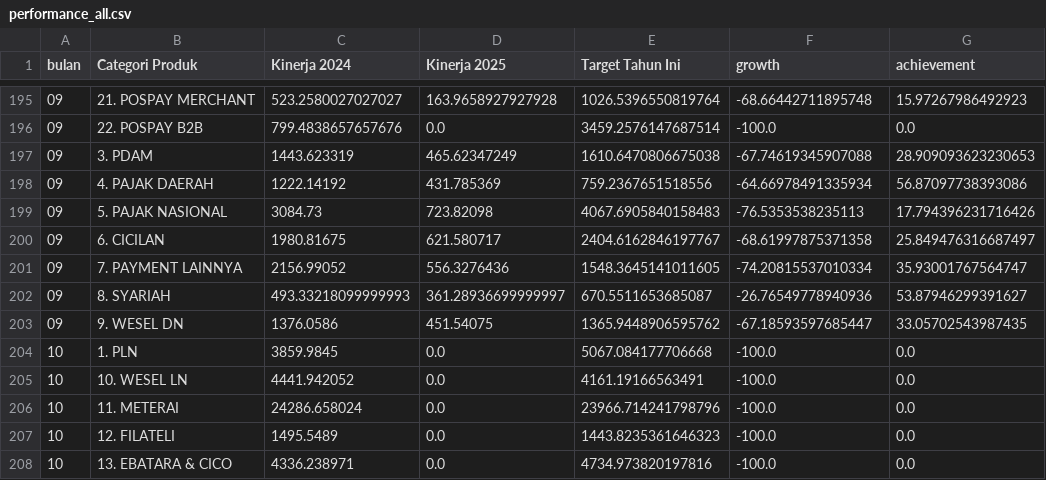
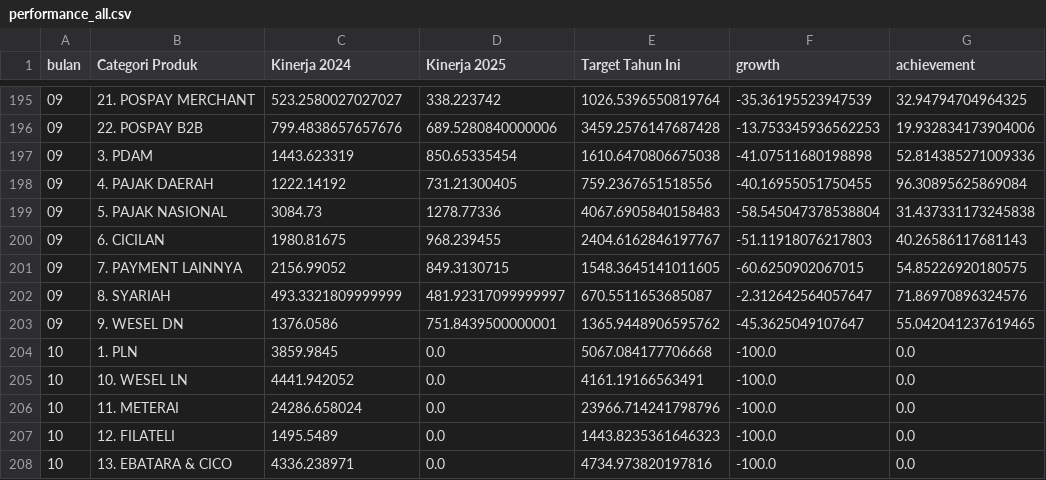
Before and after one commit to arsyi4111/Task_Dashboard_streamlit, a CSV file: data/performance/performance_all.csv, drawn as a sheet; only a part is shown, gaps mark what is left out; the diff covers the shown part only.

```diff
--- a/data/performance/performance_all.csv
+++ b/data/performance/performance_all.csv
@@ -195,10 +195,10 @@ bulan,Categori Produk,Kinerja 2024,Kinerja 2025,Target Tahun Ini,growth,achievem
-09,21. POSPAY MERCHANT,523.2580027027027,163.9658927927928,1026.5396550819764,-68.66442711895748,15.97267986492923
-09,22. POSPAY B2B,799.4838657657676,0.0,3459.2576147687514,-100.0,0.0
-09,3. PDAM,1443.623319,465.62347249,1610.6470806675038,-67.74619345907088,28.909093623230653
-09,4. PAJAK DAERAH,1222.14192,431.785369,759.2367651518556,-64.66978491335934,56.87097738393086
-09,5. PAJAK NASIONAL,3084.73,723.82098,4067.6905840158483,-76.5353538235113,17.794396231716426
-09,6. CICILAN,1980.81675,621.580717,2404.6162846197767,-68.61997875371358,25.849476316687497
-09,7. PAYMENT LAINNYA,2156.99052,556.3276436,1548.3645141011605,-74.20815537010334,35.93001767564747
-09,8. SYARIAH,493.33218099999993,361.28936699999997,670.5511653685087,-26.76549778940936,53.87946299391627
-09,9. WESEL DN,1376.0586,451.54075,1365.9448906595762,-67.18593597685447,33.05702543987435
+09,21. POSPAY MERCHANT,523.2580027027027,338.223742,1026.5396550819764,-35.36195523947539,32.94794704964325
+09,22. POSPAY B2B,799.4838657657676,689.5280840000006,3459.2576147687428,-13.753345936562253,19.932834173904006
+09,3. PDAM,1443.623319,850.65335454,1610.6470806675038,-41.07511680198898,52.814385271009336
+09,4. PAJAK DAERAH,1222.14192,731.21300405,759.2367651518556,-40.16955051750455,96.30895625869084
+09,5. PAJAK NASIONAL,3084.73,1278.77336,4067.6905840158483,-58.545047378538804,31.437331173245838
+09,6. CICILAN,1980.81675,968.239455,2404.6162846197767,-51.11918076217803,40.26586117681143
+09,7. PAYMENT LAINNYA,2156.99052,849.3130715,1548.3645141011605,-60.6250902067015,54.85226920180575
+09,8. SYARIAH,493.3321809999999,481.92317099999997,670.5511653685087,-2.312642564057647,71.86970896324576
+09,9. WESEL DN,1376.0586,751.8439500000001,1365.9448906595762,-45.3625049107647,55.042041237619465
 10,1. PLN,3859.9845,0.0,5067.084177706668,-100.0,0.0
```
Also changed, not shown: 6 added rows, 6 removed rows and 61 edited cells elsewhere in this file, 2 other files.
